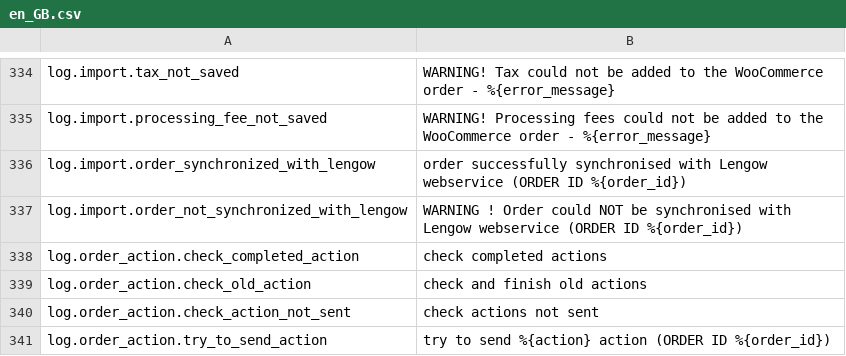
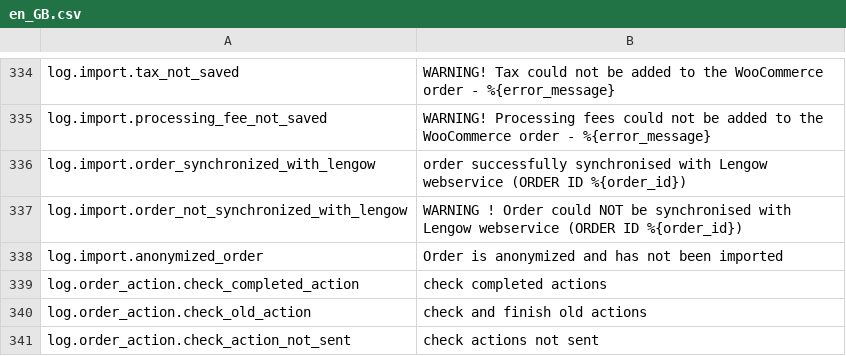
Before and after one commit to lengow/plugin-woocommerce, a CSV file: translations/en_GB.csv, drawn as a sheet; only a part is shown, gaps mark what is left out; the shorter side is filled out with more unchanged rows.

```diff
--- a/translations/en_GB.csv
+++ b/translations/en_GB.csv
@@ -337,2 +337,3 @@ log.import.order_synchronized_with_lengow|order successfully synchronised with L
 log.import.order_not_synchronized_with_lengow|WARNING ! Order could NOT be synchronised with Lengow webservice (ORDER ID %{order_id})
+log.import.anonymized_order|Order is anonymized and has not been imported
 log.order_action.check_completed_action|check completed actions
```
Also changed, not shown: toolbox/checkmd5.csv.
